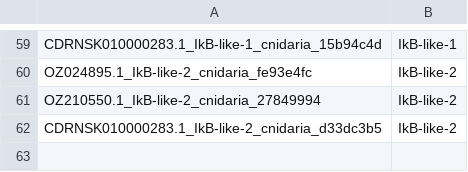
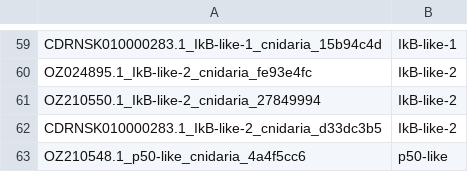
Before and after one commit to benjiec/tangle-coral, a TSV file: notes/ikb/needle_curated.tsv, drawn as a sheet; only a part is shown, gaps mark what is left out.

```diff
--- a/notes/ikb/needle_curated.tsv
+++ b/notes/ikb/needle_curated.tsv
@@ -62 +62,2 @@ OZ210550.1_IkB-like-2_cnidaria_27849994	IkB-like-2
 CDRNSK010000283.1_IkB-like-2_cnidaria_d33dc3b5	IkB-like-2
+OZ210548.1_p50-like_cnidaria_4a4f5cc6	p50-like
```
Also changed, not shown: notes/ikb/needle_curated_loci.tsv, notes/ikb/needle_curated_pfam.tsv, 12 other files.
